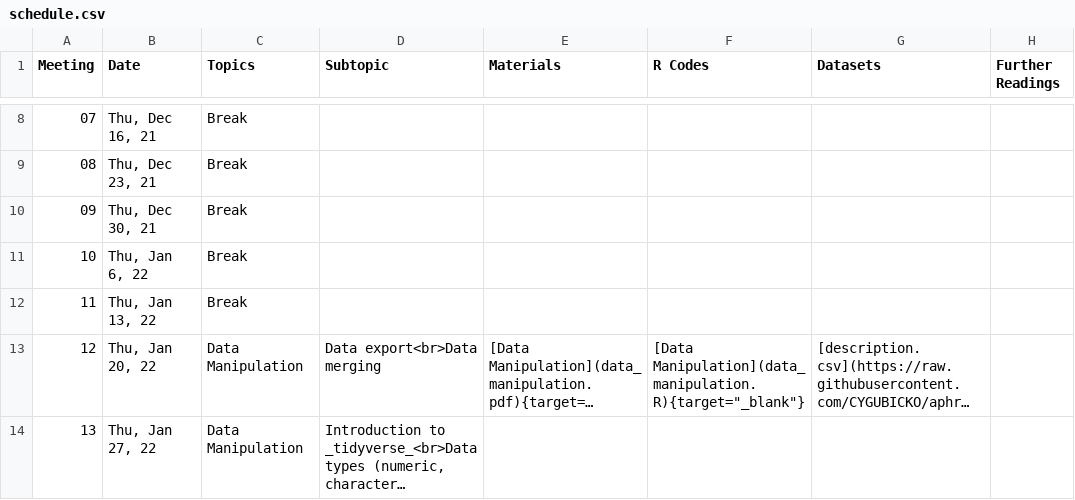
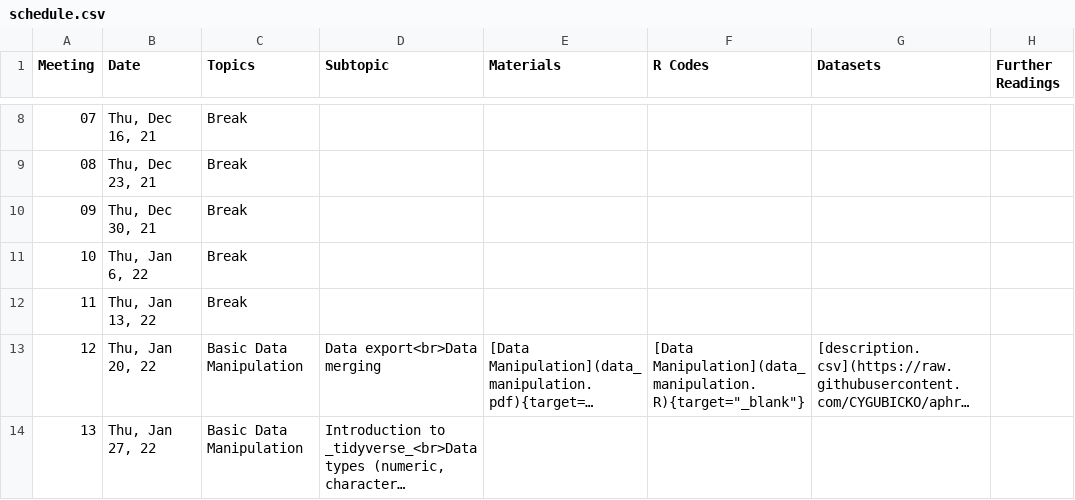
Before and after one commit to CYGUBICKO/aphrc-training, a CSV file: docs/admin/schedule.csv, drawn as a sheet; only a part is shown, gaps mark what is left out; long unchanged cells end in …; the diff covers the shown part only; the diff names each change by its address in the sheet, - before the commit and + after, or states it on an @@ line.

```diff
--- a/docs/admin/schedule.csv
+++ b/docs/admin/schedule.csv
-C13:C14 (Topics): Data Manipulation
+C13:C14 (Topics): Basic Data Manipulation
```
Also changed, not shown: 7 edited cells elsewhere in this file, 10 other files.
